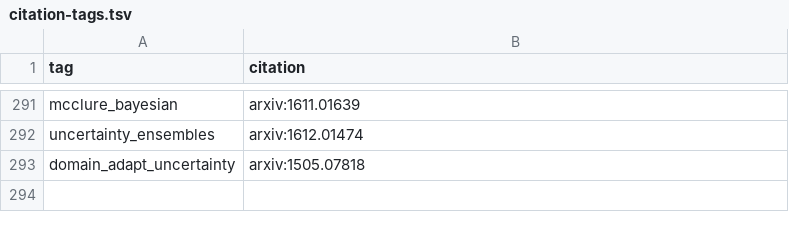
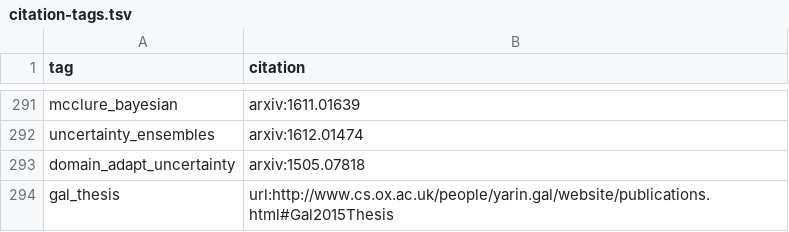
Before and after one commit to greenelab/deep-review, a TSV file: content/citation-tags.tsv, drawn as a sheet; only a part is shown, gaps mark what is left out.

Commit message:
Update citation-tags.tsv

```diff
--- a/content/citation-tags.tsv
+++ b/content/citation-tags.tsv
@@ -293 +293,2 @@ uncertainty_ensembles	arxiv:1612.01474
 domain_adapt_uncertainty	arxiv:1505.07818
+gal_thesis	url:http://www.cs.ox.ac.uk/people/yarin.gal/website/publications.html#Gal2015Thesis
```
